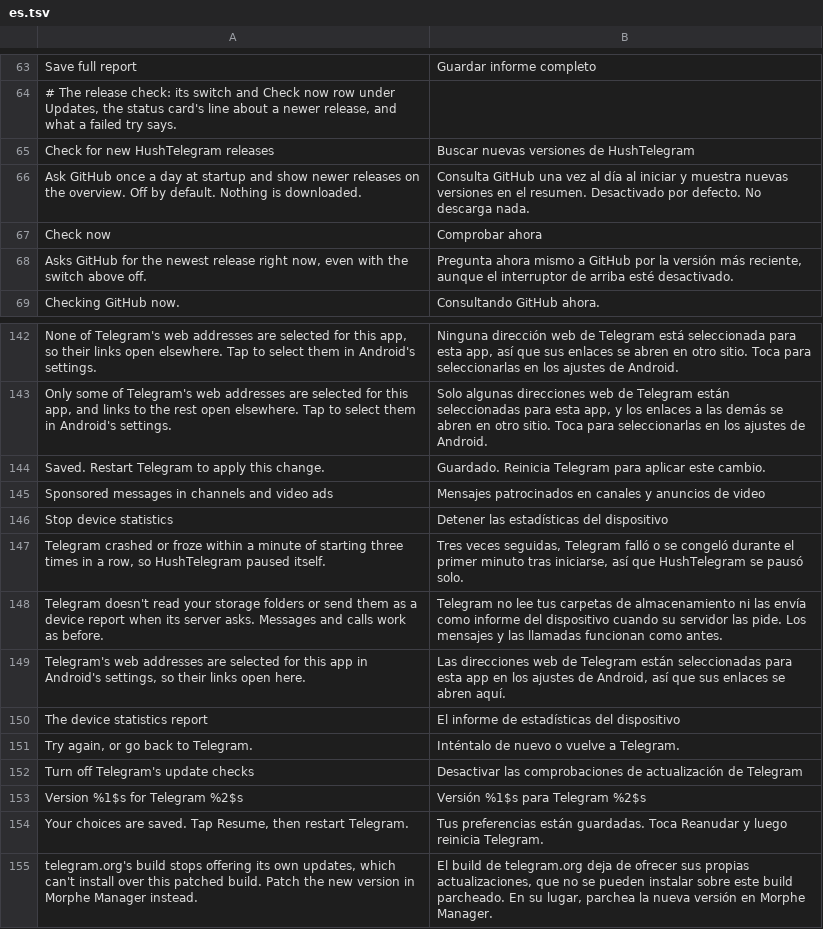
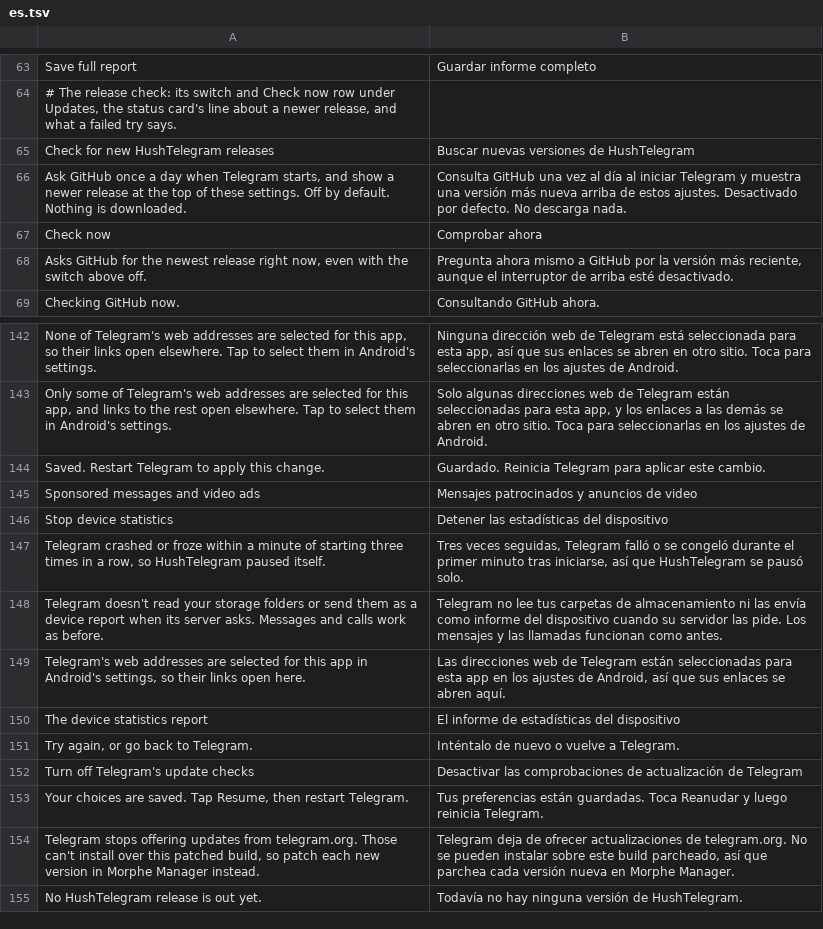
Before and after one commit to SysAdminDoc/HushTelegram, a TSV file: extensions/shared/library/src/main/l10n/es.tsv, drawn as a sheet; only a part is shown, gaps mark what is left out.

```diff
--- a/extensions/shared/library/src/main/l10n/es.tsv
+++ b/extensions/shared/library/src/main/l10n/es.tsv
@@ -65,3 +65,3 @@ Save full report	Guardar informe completo
 Check for new HushTelegram releases	Buscar nuevas versiones de HushTelegram
-Ask GitHub once a day at startup and show newer releases on the overview. Off by default. Nothing is downloaded.	Consulta GitHub una vez al día al iniciar y muestra nuevas versiones en el resumen. Desactivado por defecto. No descarga nada.
+Ask GitHub once a day when Telegram starts, and show a newer release at the top of these settings. Off by default. Nothing is downloaded.	Consulta GitHub una vez al día al iniciar Telegram y muestra una versión más nueva arriba de estos ajustes. Desactivado por defecto. No descarga nada.
 Check now	Comprobar ahora
@@ -144,3 +144,3 @@ Only some of Telegram's web addresses are selected for this app, and links to th
 Saved. Restart Telegram to apply this change.	Guardado. Reinicia Telegram para aplicar este cambio.
-Sponsored messages in channels and video ads	Mensajes patrocinados en canales y anuncios de video
+Sponsored messages and video ads	Mensajes patrocinados y anuncios de video
 Stop device statistics	Detener las estadísticas del dispositivo
@@ -152,4 +152,4 @@ Try again, or go back to Telegram.	Inténtalo de nuevo o vuelve a Telegram.
 Turn off Telegram's update checks	Desactivar las comprobaciones de actualización de Telegram
-Version %1$s for Telegram %2$s	Versión %1$s para Telegram %2$s
 Your choices are saved. Tap Resume, then restart Telegram.	Tus preferencias están guardadas. Toca Reanudar y luego reinicia Telegram.
-telegram.org's build stops offering its own updates, which can't install over this patched build. Patch the new version in Morphe Manager instead.	El build de telegram.org deja de ofrecer sus propias actualizaciones, que no se pueden instalar sobre este build parcheado. En su lugar, parchea la nueva versión en Morphe Manager.
+Telegram stops offering updates from telegram.org. Those can't install over this patched build, so patch each new version in Morphe Manager instead.	Telegram deja de ofrecer actualizaciones de telegram.org. No se pueden instalar sobre este build parcheado, así que parchea cada versión nueva en Morphe Manager.
+No HushTelegram release is out yet.	Todavía no hay ninguna versión de HushTelegram.
```
Also changed, not shown: extensions/shared/library/src/main/l10n/de.tsv, extensions/shared/library/src/main/l10n/in.tsv, 9 other files.
